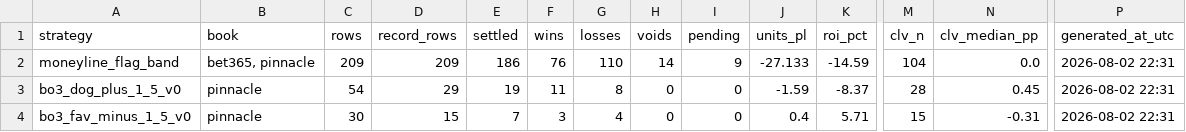
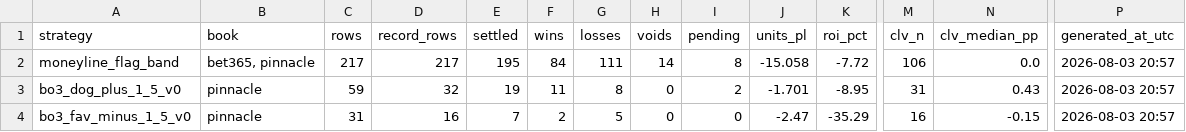
Before and after one commit to hyprcs/cs2hub, a CSV file: strategies/data/summary.csv, drawn as a sheet; only a part is shown, gaps mark what is left out; the diff covers the shown part only; the diff names each change by its address in the sheet, - before the commit and + after, or states it on an @@ line.

```diff
--- a/strategies/data/summary.csv
+++ b/strategies/data/summary.csv
-C2 (rows): 209
+C2 (rows): 217
-D2 (record_rows): 209
+D2 (record_rows): 217
-E2 (settled): 186
+E2 (settled): 195
-F2 (wins): 76
+F2 (wins): 84
-G2 (losses): 110
+G2 (losses): 111
-I2 (pending): 9
+I2 (pending): 8
-J2 (units_pl): -27.133
+J2 (units_pl): -15.058
-K2 (roi_pct): -14.59
+K2 (roi_pct): -7.72
-M2 (clv_n): 104
+M2 (clv_n): 106
-P2:P4 (generated_at_utc): 2026-08-02 22:31
+P2:P4 (generated_at_utc): 2026-08-03 20:57
-C3 (rows): 54
+C3 (rows): 59
-D3 (record_rows): 29
+D3 (record_rows): 32
-I3 (pending): 0
+I3 (pending): 2
-J3 (units_pl): -1.59
+J3 (units_pl): -1.701
-K3 (roi_pct): -8.37
+K3 (roi_pct): -8.95
-M3 (clv_n): 28
+M3 (clv_n): 31
-N3 (clv_median_pp): 0.45
+N3 (clv_median_pp): 0.43
-C4 (rows): 30
+C4 (rows): 31
-D4 (record_rows): 15
+D4 (record_rows): 16
-F4 (wins): 3
+F4 (wins): 2
-G4 (losses): 4
+G4 (losses): 5
-J4 (units_pl): 0.4
+J4 (units_pl): -2.47
-K4 (roi_pct): 5.71
+K4 (roi_pct): -35.29
-M4 (clv_n): 15
+M4 (clv_n): 16
-N4 (clv_median_pp): -0.31
+N4 (clv_median_pp): -0.15
```
Also changed, not shown: 21 edited cells elsewhere in this file, strategies/data/all.csv, strategies/data/bo3_dog_plus_1_5_tp_v0.csv, 10 other files.
